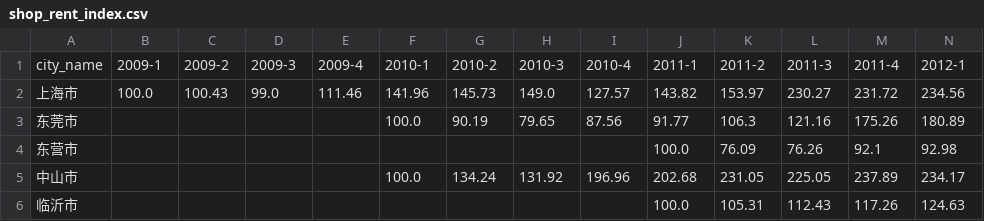
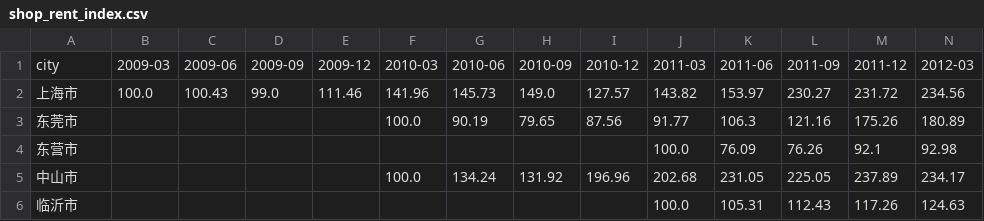
Before and after one commit to yyjmie/index_office_and_shop, a CSV file: shop_rent_index.csv, drawn as a sheet; only a part is shown; removed rows and columns are numbered as before the commit, all else as after; rows hold the shown columns only; the diff names each change by its address in the sheet, - before the commit and + after, or states it on an @@ line.

```diff
--- a/shop_rent_index.csv
+++ b/shop_rent_index.csv
-row 1: city_name | 2009-1 | 2009-2 | 2009-3 | 2009-4 | 2010-1 | 2010-2 | 2010-3 | 2010-4 | 2011-1 | 2011-2 | 2011-3 | 2011-4 | 2012-1
+row 1: city | 2009-03 | 2009-06 | 2009-09 | 2009-12 | 2010-03 | 2010-06 | 2010-09 | 2010-12 | 2011-03 | 2011-06 | 2011-09 | 2011-12 | 2012-03
```
Also changed, not shown: office_rent.csv, office_rent_index.csv, 4 other files.
